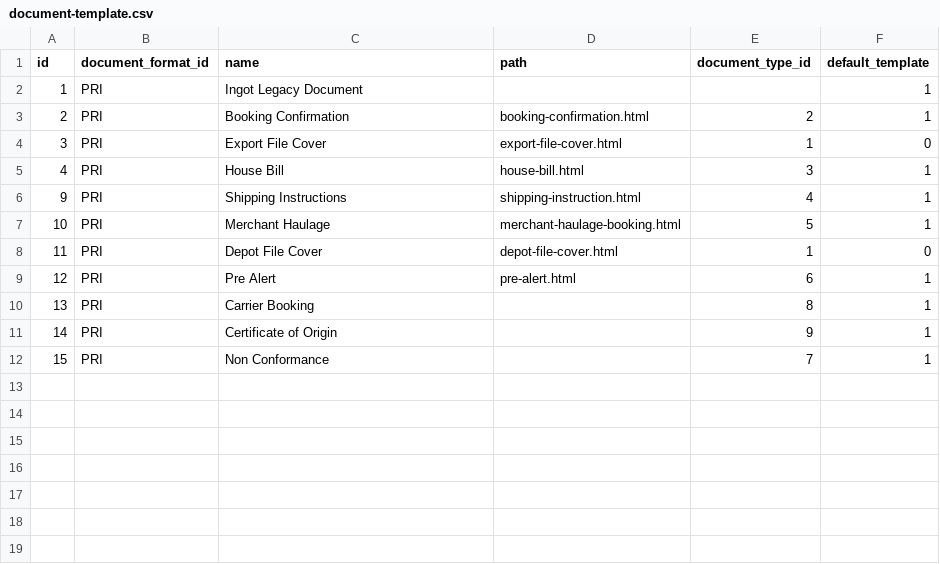
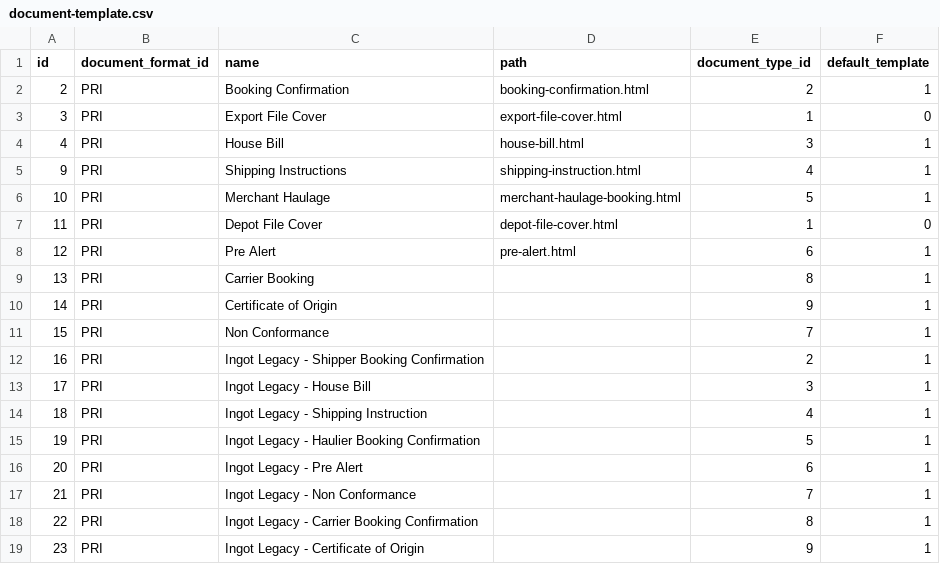
Before and after one commit to warrantgroup/fixtures, a CSV file: data/document-template.csv, drawn as a sheet.

Commit message:
Update document-template.csv
Added the Legacy Documents form Ingot for Exports

```diff
--- a/data/document-template.csv
+++ b/data/document-template.csv
@@ -1,3 +1,2 @@
 id, document_format_id, name, path, document_type_id, default_template
-1,PRI,"Ingot Legacy Document",,,1
 2,PRI,"Booking Confirmation", "booking-confirmation.html",2,1
@@ -12 +11,9 @@ id, document_format_id, name, path, document_type_id, default_template
 15,PRI,"Non Conformance",,7,1
+16,PRI,"Ingot Legacy - Shipper Booking Confirmation",,2,1
+17,PRI,"Ingot Legacy - House Bill",,3,1
+18,PRI,"Ingot Legacy - Shipping Instruction",,4,1
+19,PRI,"Ingot Legacy - Haulier Booking Confirmation",,5,1
+20,PRI,"Ingot Legacy - Pre Alert",,6,1
+21,PRI,"Ingot Legacy - Non Conformance",,7,1
+22,PRI,"Ingot Legacy - Carrier Booking Confirmation",,8,1
+23,PRI,"Ingot Legacy - Certificate of Origin",,9,1
```
